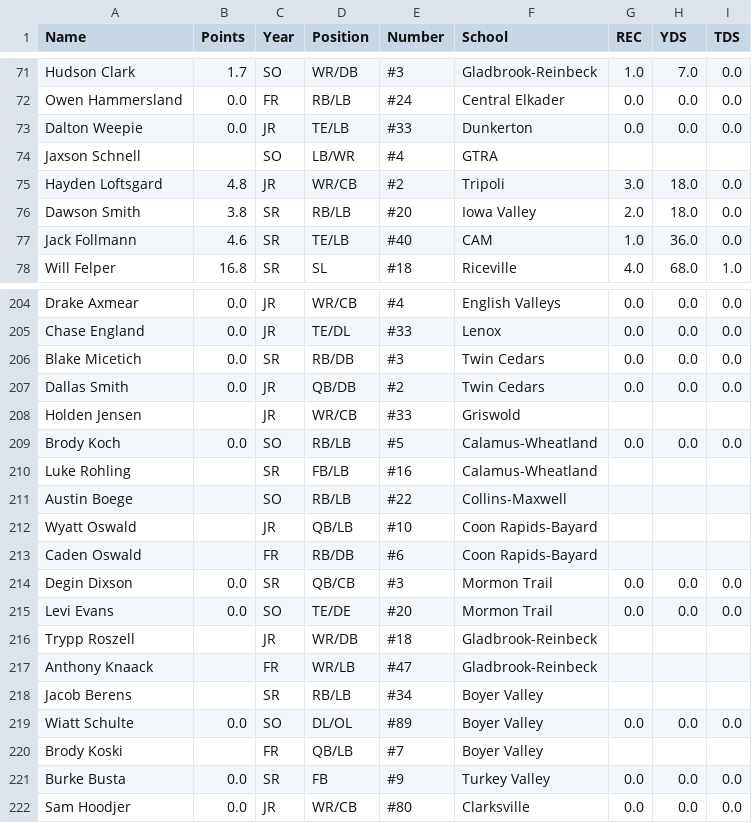
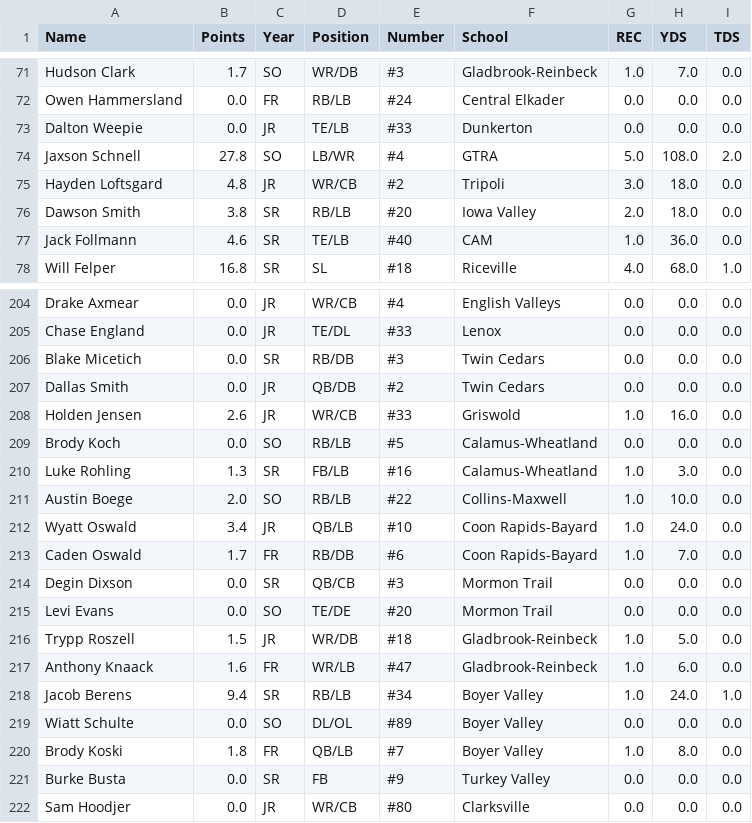
Before and after one commit to Fwiy27/8Man, a CSV file: data/Week1-receiving.csv, drawn as a sheet; only a part is shown, gaps mark what is left out; the diff covers the shown part only.

Commit message:
Updated data

```diff
--- a/data/Week1-receiving.csv
+++ b/data/Week1-receiving.csv
@@ -73,3 +73,3 @@ Owen Hammersland,0.0,FR,RB/LB,#24,Central Elkader,0.0,0.0,0.0
 Dalton Weepie,0.0,JR,TE/LB,#33,Dunkerton,0.0,0.0,0.0
-Jaxson Schnell,,SO,LB/WR,#4,GTRA,,,
+Jaxson Schnell,27.8,SO,LB/WR,#4,GTRA,5.0,108.0,2.0
 Hayden Loftsgard,4.8,JR,WR/CB,#2,Tripoli,3.0,18.0,0.0
@@ -207,15 +207,15 @@ Blake Micetich,0.0,SR,RB/DB,#3,Twin Cedars,0.0,0.0,0.0
 Dallas Smith,0.0,JR,QB/DB,#2,Twin Cedars,0.0,0.0,0.0
-Holden Jensen,,JR,WR/CB,#33,Griswold,,,
+Holden Jensen,2.6,JR,WR/CB,#33,Griswold,1.0,16.0,0.0
 Brody Koch,0.0,SO,RB/LB,#5,Calamus-Wheatland,0.0,0.0,0.0
-Luke Rohling,,SR,FB/LB,#16,Calamus-Wheatland,,,
-Austin Boege,,SO,RB/LB,#22,Collins-Maxwell,,,
-Wyatt Oswald,,JR,QB/LB,#10,Coon Rapids-Bayard,,,
-Caden Oswald,,FR,RB/DB,#6,Coon Rapids-Bayard,,,
+Luke Rohling,1.3,SR,FB/LB,#16,Calamus-Wheatland,1.0,3.0,0.0
+Austin Boege,2.0,SO,RB/LB,#22,Collins-Maxwell,1.0,10.0,0.0
+Wyatt Oswald,3.4,JR,QB/LB,#10,Coon Rapids-Bayard,1.0,24.0,0.0
+Caden Oswald,1.7,FR,RB/DB,#6,Coon Rapids-Bayard,1.0,7.0,0.0
 Degin Dixson,0.0,SR,QB/CB,#3,Mormon Trail,0.0,0.0,0.0
 Levi Evans,0.0,SO,TE/DE,#20,Mormon Trail,0.0,0.0,0.0
-Trypp Roszell,,JR,WR/DB,#18,Gladbrook-Reinbeck,,,
-Anthony Knaack,,FR,WR/LB,#47,Gladbrook-Reinbeck,,,
-Jacob Berens,,SR,RB/LB,#34,Boyer Valley,,,
+Trypp Roszell,1.5,JR,WR/DB,#18,Gladbrook-Reinbeck,1.0,5.0,0.0
+Anthony Knaack,1.6,FR,WR/LB,#47,Gladbrook-Reinbeck,1.0,6.0,0.0
+Jacob Berens,9.4,SR,RB/LB,#34,Boyer Valley,1.0,24.0,1.0
 Wiatt Schulte,0.0,SO,DL/OL,#89,Boyer Valley,0.0,0.0,0.0
-Brody Koski,,FR,QB/LB,#7,Boyer Valley,,,
+Brody Koski,1.8,FR,QB/LB,#7,Boyer Valley,1.0,8.0,0.0
 Burke Busta,0.0,SR,FB,#9,Turkey Valley,0.0,0.0,0.0
```
Also changed, not shown: 136 edited cells elsewhere in this file, data/Week1-passing.csv, data/Week1-points-ps.csv, 12 other files.
